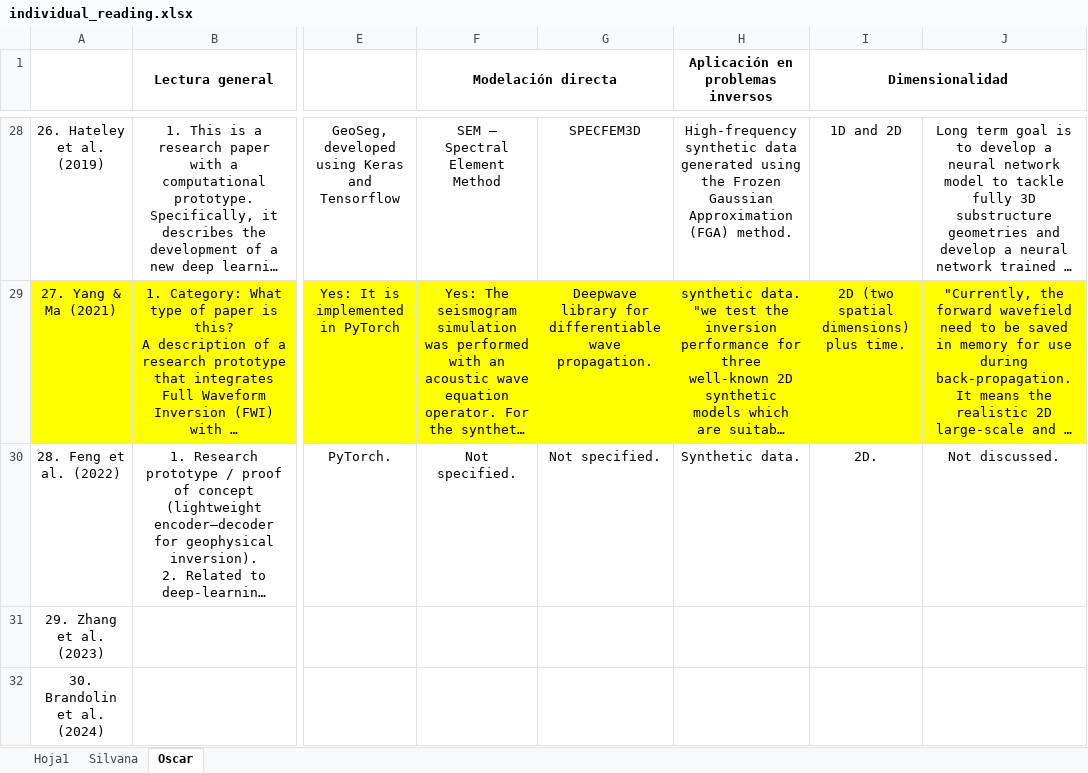
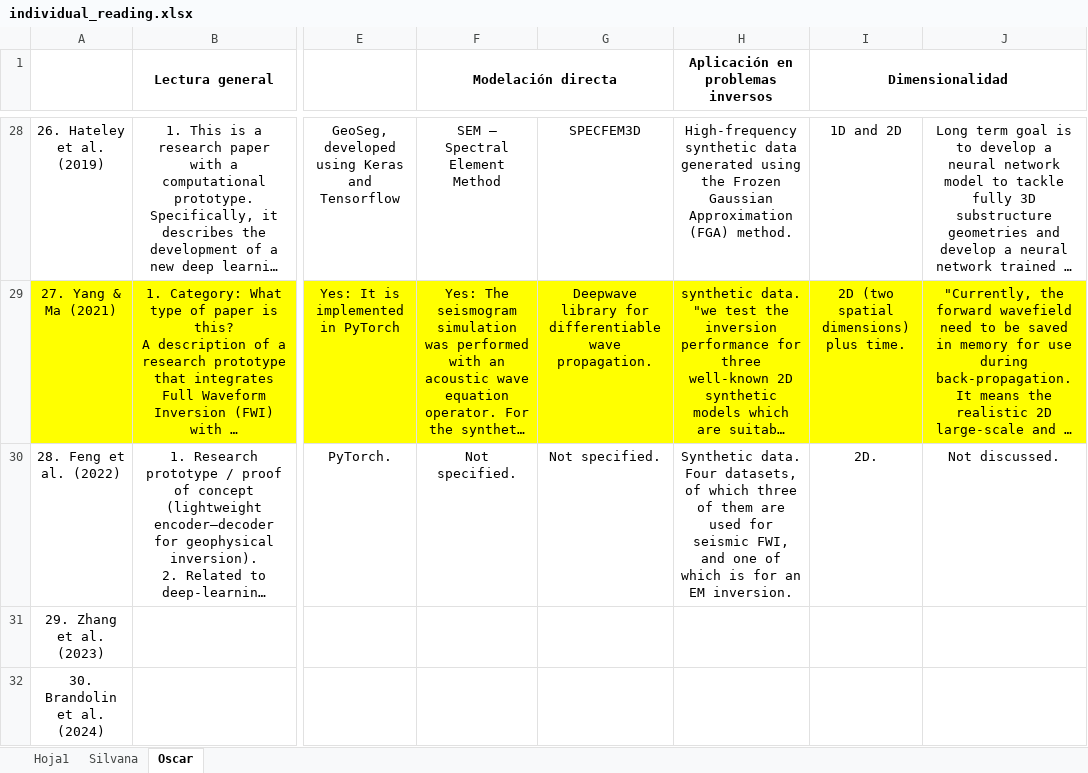
Before and after one commit to oscar-rincon/scoping-ml-wave-seismology, an Excel workbook: main/04_data_extraction/individual_reading.xlsx, sheet Oscar, drawn as a sheet; only a part is shown, gaps mark what is left out; long unchanged cells end in …; values as stored, in another font and other column widths than the file's, no borders; the diff names each change by its address in the sheet, - before the commit and + after, or states it on an @@ line.

Commit message:
Add individual reading data for Oscar Andres Rincon Cardeño

```diff
--- a/main/04_data_extraction/individual_reading.xlsx (sheet Oscar)
+++ b/main/04_data_extraction/individual_reading.xlsx (sheet Oscar)
-H30 (Aplicación en problemas inversos): Synthetic data.
+H30 (Aplicación en problemas inversos): Synthetic data. Four datasets, of which three of them are used for seismic FWI, and one of which is for an EM inversion.
```
Also changed, not shown: 4 other files.
